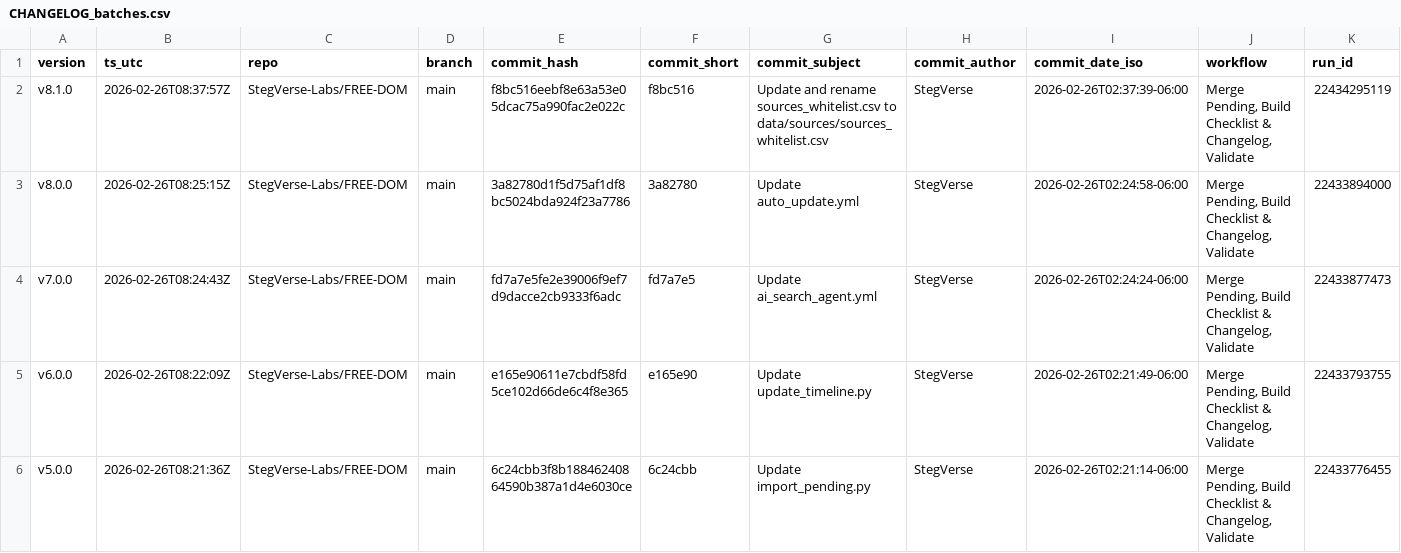
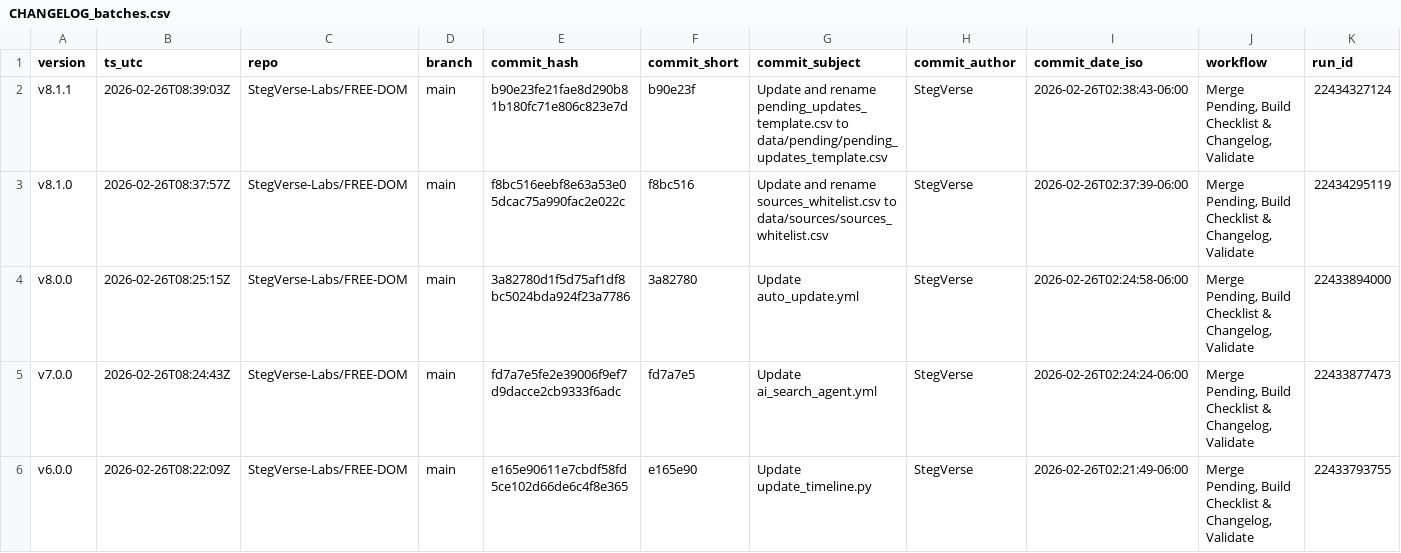
Before and after one commit to StegVerse-Labs/FREE-DOM, a CSV file: data/summary/CHANGELOG_batches.csv, drawn as a sheet; only a part is shown; the shorter side is filled out with more unchanged rows; rows hold the shown columns only; the diff names each change by its address in the sheet, - before the commit and + after, or states it on an @@ line.

Commit message:
chore(auto-update): merge + rebuild checklist & changelog + badge + validate

```diff
--- a/data/summary/CHANGELOG_batches.csv
+++ b/data/summary/CHANGELOG_batches.csv
+row 2: v8.1.1 | 2026-02-26T08:39:03Z | StegVerse-Labs/FREE-DOM | main | b90e23fe21fae8d290b81b180fc71e806c823e7d | b90e23f | Update and rename pending_updates_template.csv to data/pending/pending_updates_template.csv | StegVerse | 2026-02-26T02:38:43-06:00 | Merge Pending, Build Checklist & Changelog, Validate | 22434327124
```
Also changed, not shown: 3 other files.
